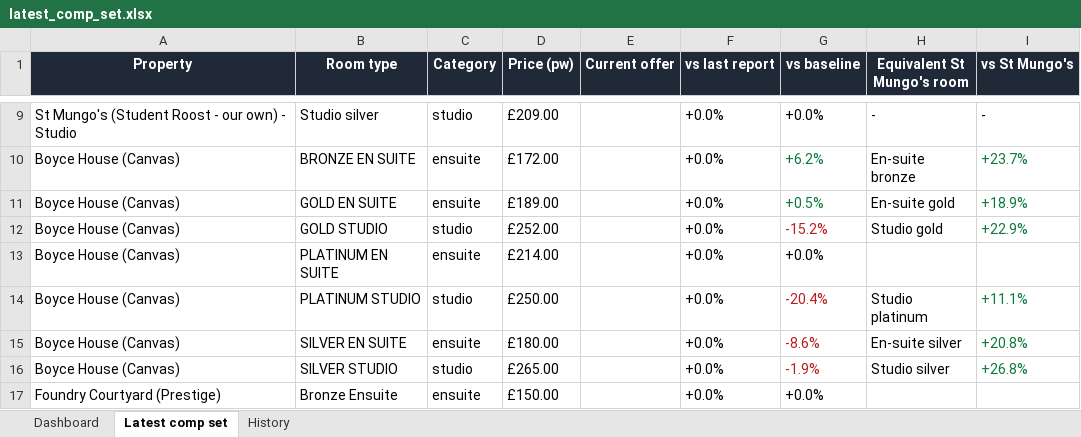
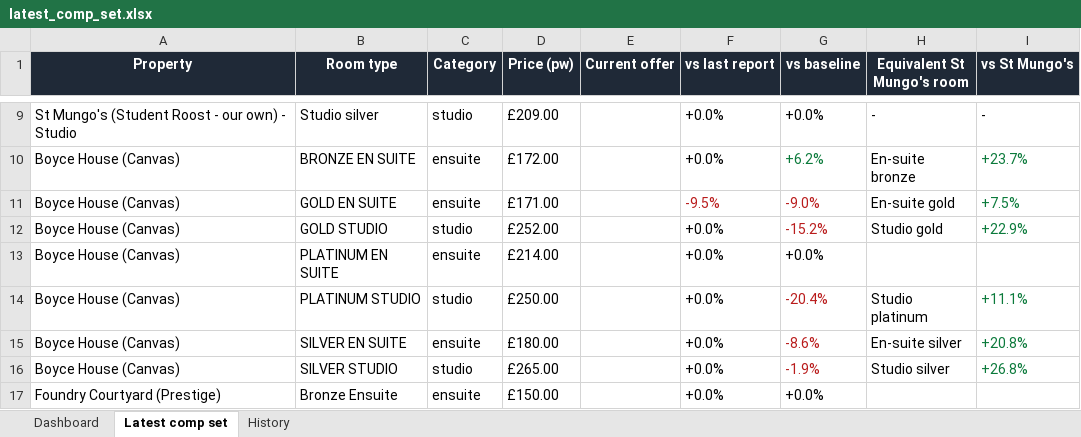
Before and after one commit to markAitcheson/St-Mungo-s, an Excel workbook: data/latest_comp_set.xlsx, sheet Latest comp set, drawn as a sheet; only a part is shown, gaps mark what is left out; values as stored, in another font and other column widths than the file's, no borders; the diff names each change by its address in the sheet, - before the commit and + after, or states it on an @@ line.

```diff
--- a/data/latest_comp_set.xlsx (sheet Latest comp set)
+++ b/data/latest_comp_set.xlsx (sheet Latest comp set)
-D11 (Price (pw)): £189.00
+D11 (Price (pw)): £171.00
-F11 (vs last report): +0.0%
+F11 (vs last report): -9.5%
-F11 text colour: black
+F11 text colour: #B91C1C
-G11 (vs baseline): +0.5%
+G11 (vs baseline): -9.0%
-G11 text colour: #0B7A3B
+G11 text colour: #B91C1C
-I11 (vs St Mungo's): +18.9%
+I11 (vs St Mungo's): +7.5%
```
Also changed, not shown: sheet History, sheet Dashboard, 1 other file.
